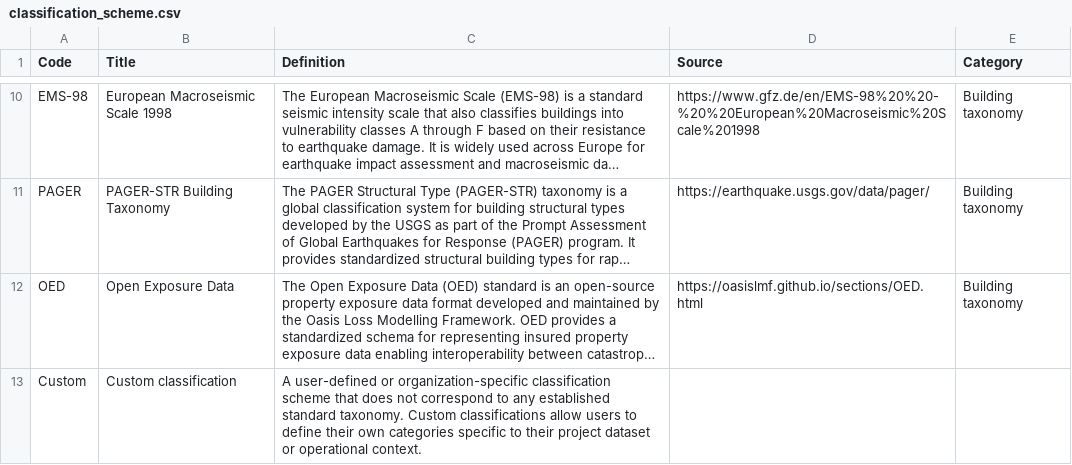
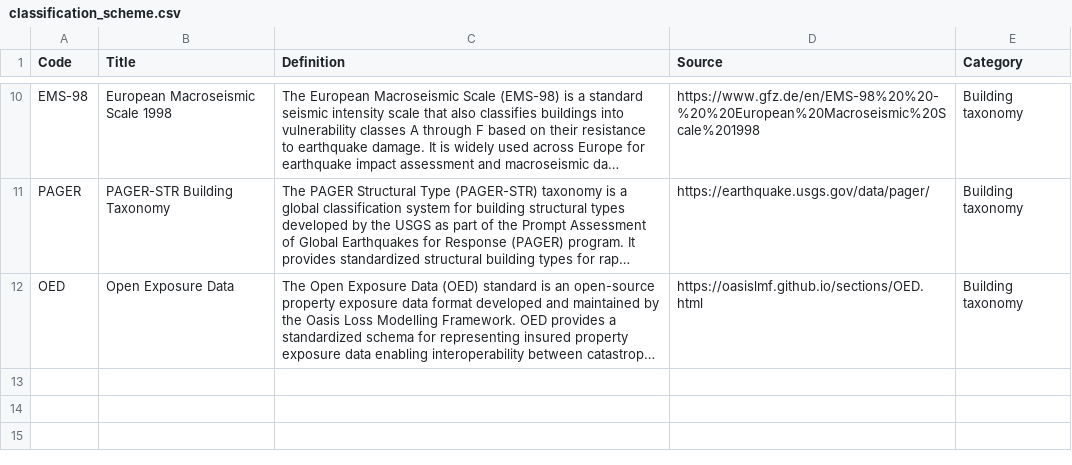
Before and after one commit to GFDRR/rdl-standard, a CSV file: schema/codelists/open/classification_scheme.csv, drawn as a sheet; only a part is shown, gaps mark what is left out; long unchanged cells end in …; the diff names each change by its address in the sheet, - before the commit and + after, or states it on an @@ line.

Commit message:
schema: Make codelists open
Function.impact_metric
SocioEconomicIndex

```diff
--- a/schema/codelists/open/classification_scheme.csv
+++ b/schema/codelists/open/classification_scheme.csv
-row 13: Custom | Custom classification | A user-defined or organization-specific classification scheme that does not correspond to any established standard taxonomy. Custom classifications allow users to define their own categories specific to their project dataset or operational context.
```
Also changed, not shown: 1 other file.
